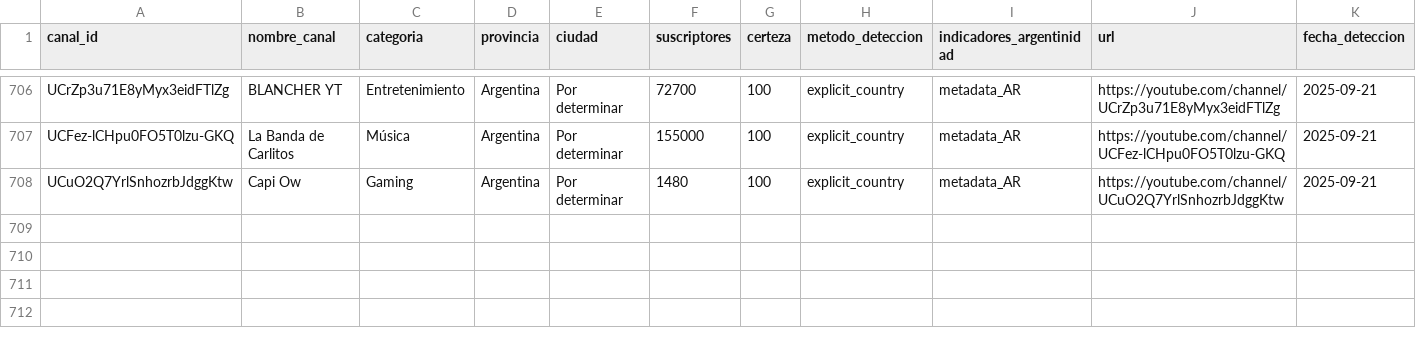
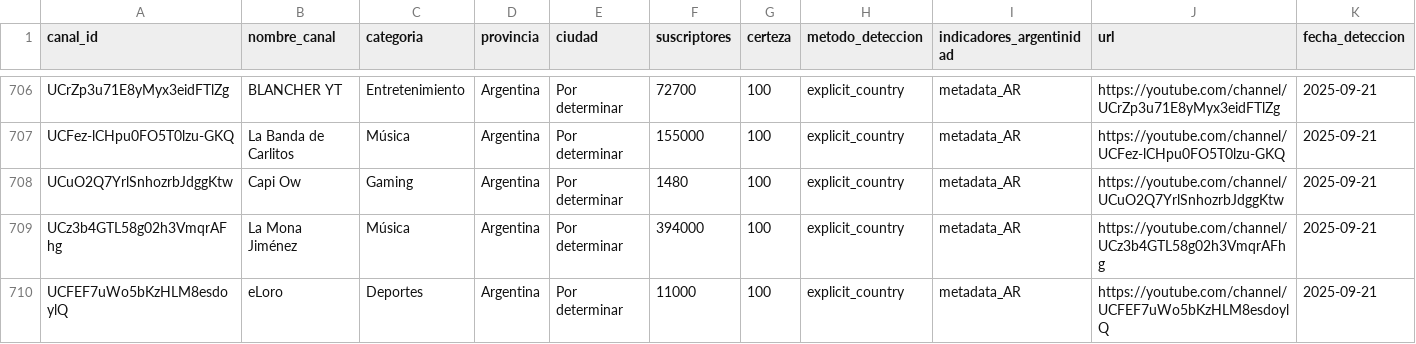
Before and after one commit to PobleteFerreira/cartografia-streaming-argentino-FULL, a CSV file: data/streamers_argentinos.csv, drawn as a sheet; only a part is shown, gaps mark what is left out; rows hold the shown columns only; the diff names each change by its address in the sheet, - before the commit and + after, or states it on an @@ line.

```diff
--- a/data/streamers_argentinos.csv
+++ b/data/streamers_argentinos.csv
+row 709: UCz3b4GTL58g02h3VmqrAFhg | La Mona Jiménez | Música | Argentina | Por determinar | 394000 | 100 | explicit_country | metadata_AR | https://youtube.com/channel/UCz3b4GTL58g02h3VmqrAFhg | 2025-09-21
+row 710: UCFEF7uWo5bKzHLM8esdoylQ | eLoro | Deportes | Argentina | Por determinar | 11000 | 100 | explicit_country | metadata_AR | https://youtube.com/channel/UCFEF7uWo5bKzHLM8esdoylQ | 2025-09-21
```
